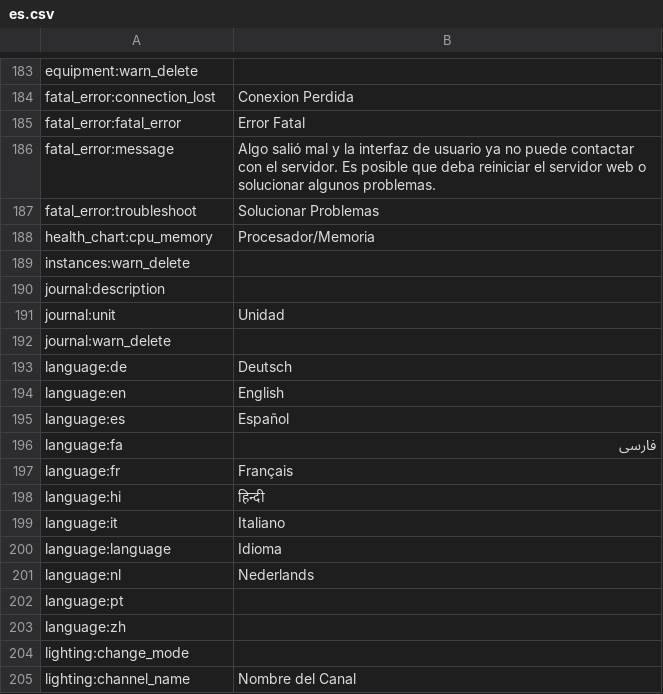
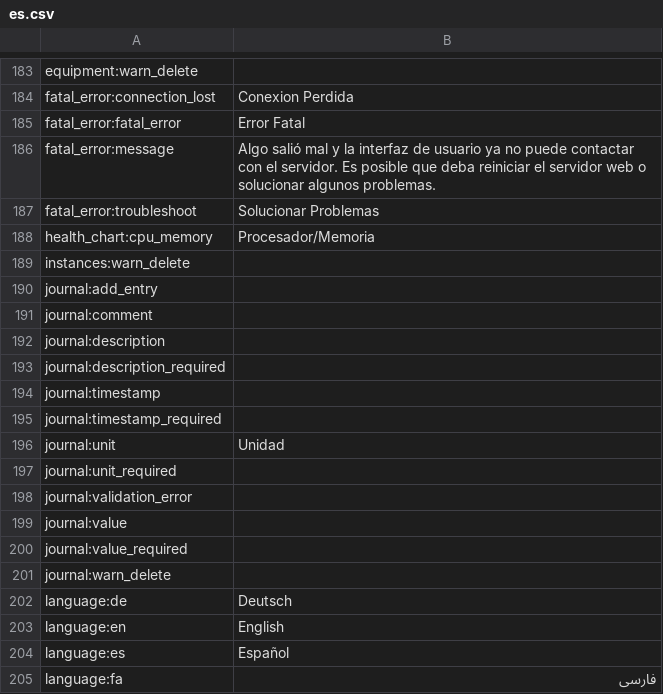
Before and after one commit to reef-pi/reef-pi, a CSV file: front-end/assets/translations/es.csv, drawn as a sheet; only a part is shown, gaps mark what is left out; the shorter side is filled out with more unchanged rows; the diff names each change by its address in the sheet, - before the commit and + after, or states it on an @@ line.

```diff
--- a/front-end/assets/translations/es.csv
+++ b/front-end/assets/translations/es.csv
+row 190: journal:add_entry
+row 191: journal:comment
+row 193: journal:description_required
+row 194: journal:timestamp
+row 195: journal:timestamp_required
+row 197: journal:unit_required
+row 198: journal:validation_error
+row 199: journal:value
+row 200: journal:value_required
```
Also changed, not shown: front-end/assets/translations/de.csv, front-end/assets/translations/en.csv, 7 other files.
